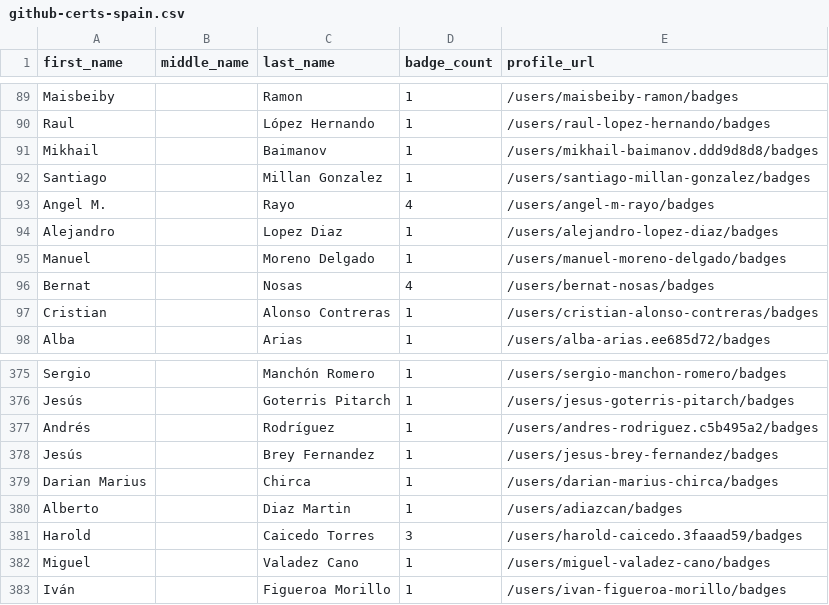
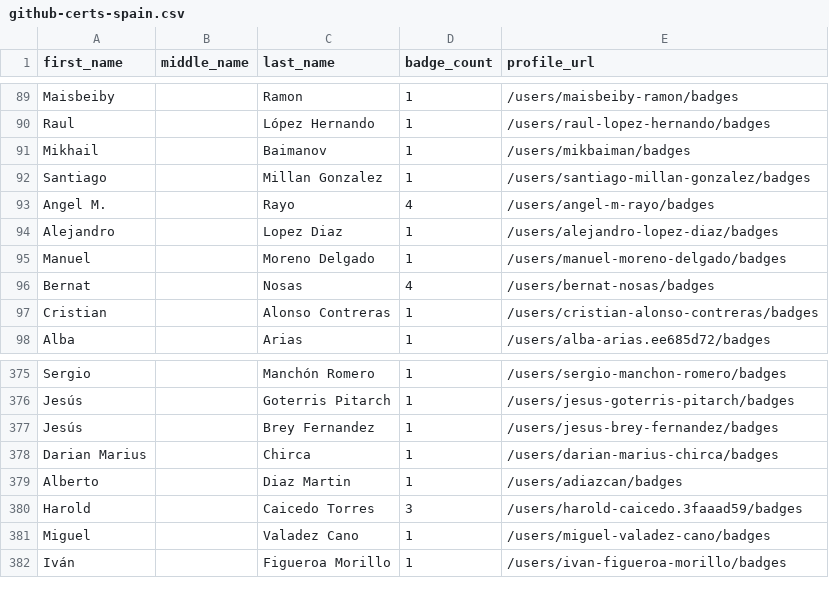
Before and after one commit to andrediasbr/github-certification-ranking, a CSV file: datasource/github-certs-spain.csv, drawn as a sheet; only a part is shown, gaps mark what is left out.

```diff
--- a/datasource/github-certs-spain.csv
+++ b/datasource/github-certs-spain.csv
@@ -90,3 +90,3 @@ Maisbeiby,,Ramon,1,/users/maisbeiby-ramon/badges
 Raul,,López Hernando,1,/users/raul-lopez-hernando/badges
-Mikhail,,Baimanov,1,/users/mikhail-baimanov.ddd9d8d8/badges
+Mikhail,,Baimanov,1,/users/mikbaiman/badges
 Santiago,,Millan Gonzalez,1,/users/santiago-millan-gonzalez/badges
@@ -376,3 +376,2 @@ Sergio,,Manchón Romero,1,/users/sergio-manchon-romero/badges
 Jesús,,Goterris Pitarch,1,/users/jesus-goterris-pitarch/badges
-Andrés,,Rodríguez,1,/users/andres-rodriguez.c5b495a2/badges
 Jesús,,Brey Fernandez,1,/users/jesus-brey-fernandez/badges
```
Also changed, not shown: datasource/github-certs-belgium.csv, datasource/github-certs-brazil.csv, 12 other files.
